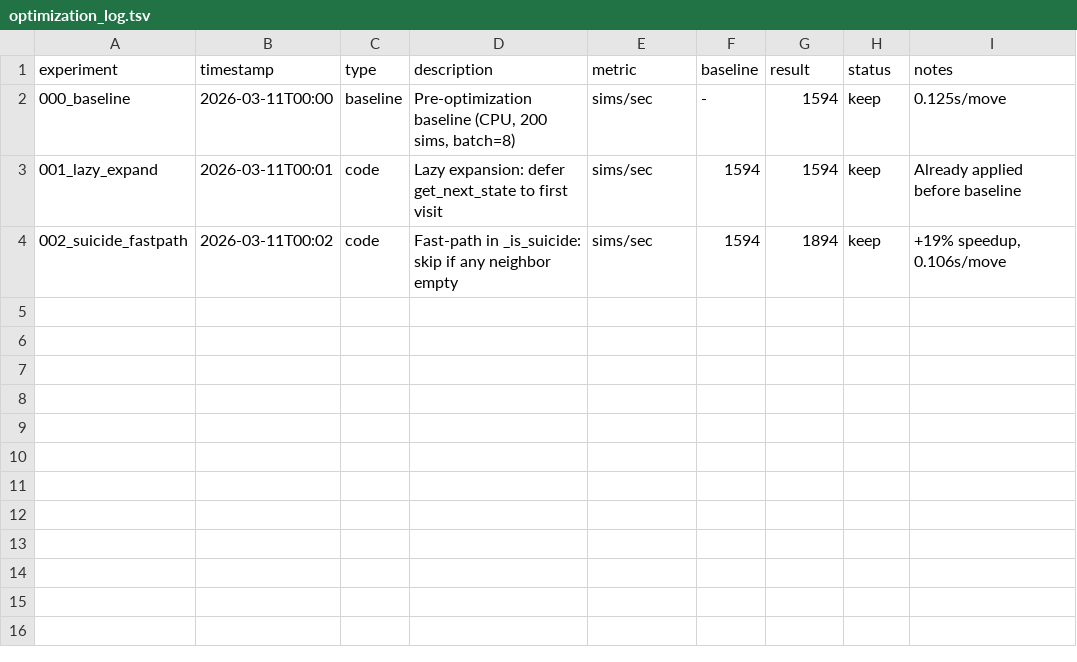
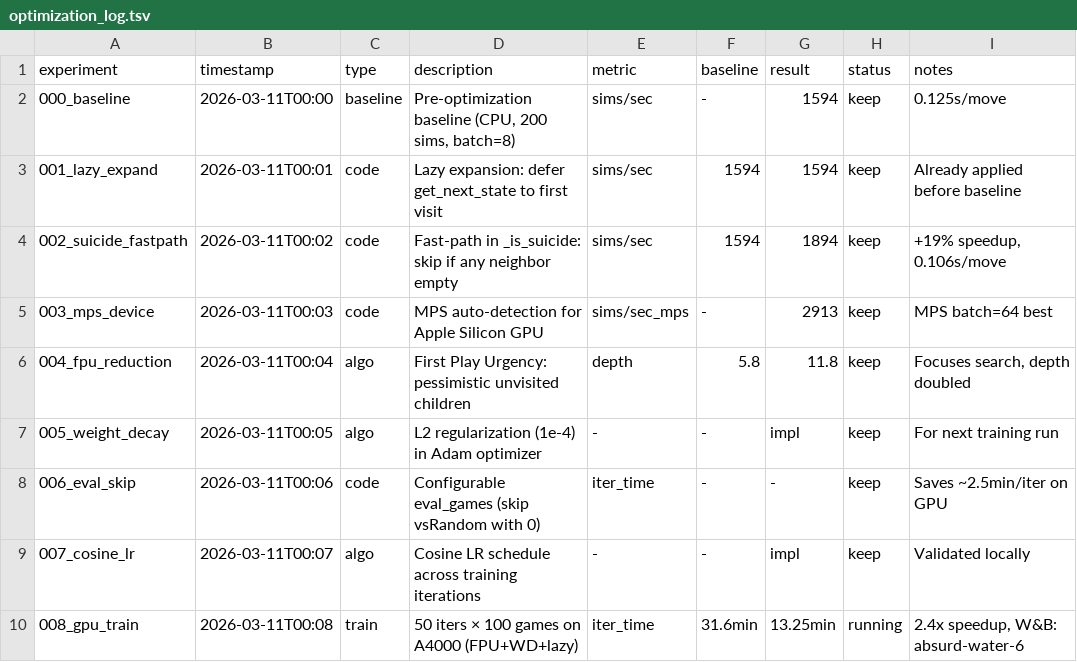
Before and after one commit to rrzhang139/personal-research, a TSV file: alphago/experiments/optimization_log.tsv, drawn as a sheet.

```diff
--- a/alphago/experiments/optimization_log.tsv
+++ b/alphago/experiments/optimization_log.tsv
@@ -4 +4,7 @@ experiment	timestamp	type	description	metric	baseline	result	status	notes
 002_suicide_fastpath	2026-03-11T00:02	code	Fast-path in _is_suicide: skip if any neighbor empty	sims/sec	1594	1894	keep	+19% speedup, 0.106s/move
+003_mps_device	2026-03-11T00:03	code	MPS auto-detection for Apple Silicon GPU	sims/sec_mps	-	2913	keep	MPS batch=64 best
+004_fpu_reduction	2026-03-11T00:04	algo	First Play Urgency: pessimistic unvisited children	depth	5.8	11.8	keep	Focuses search, depth doubled
+005_weight_decay	2026-03-11T00:05	algo	L2 regularization (1e-4) in Adam optimizer	-	-	impl	keep	For next training run
+006_eval_skip	2026-03-11T00:06	code	Configurable eval_games (skip vsRandom with 0)	iter_time	-	-	keep	Saves ~2.5min/iter on GPU
+007_cosine_lr	2026-03-11T00:07	algo	Cosine LR schedule across training iterations	-	-	impl	keep	Validated locally
+008_gpu_train	2026-03-11T00:08	train	50 iters × 100 games on A4000 (FPU+WD+lazy)	iter_time	31.6min	13.25min	running	2.4x speedup, W&B: absurd-water-6
```
Also changed, not shown: 3 other files.
